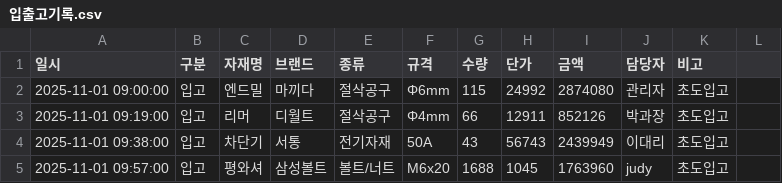
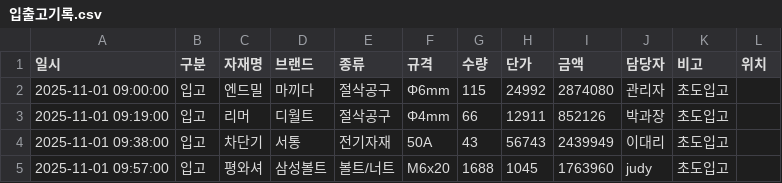
Before and after one commit to judy1467/inventory-management-system, a CSV file: 입출고기록.csv, drawn as a sheet; only a part is shown; the diff names each change by its address in the sheet, - before the commit and + after, or states it on an @@ line.

```diff
--- a/입출고기록.csv
+++ b/입출고기록.csv
-L1: (empty)
+L1: 위치
```
Also changed, not shown: 1 other file.
